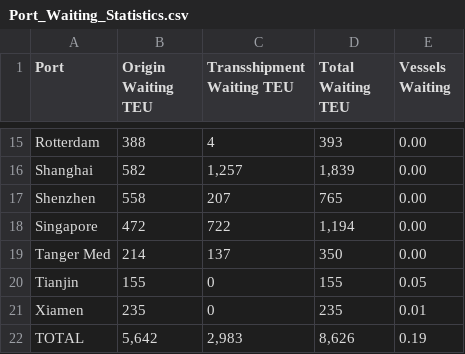
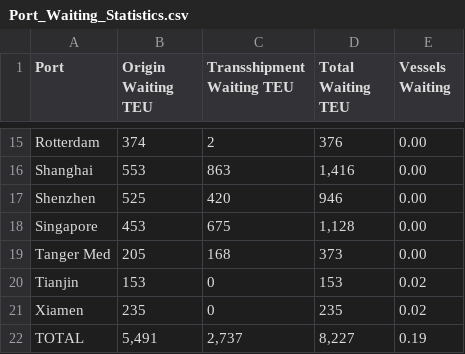
Before and after one commit to naguirrel0209/WSC-2026-Simulation-Challenge, a CSV file: SimulationChallenge2026_Py_Round2/Output/Port_Waiting_Statistics.csv, drawn as a sheet; only a part is shown, gaps mark what is left out; the diff covers the shown part only; the diff names each change by its address in the sheet, - before the commit and + after, or states it on an @@ line.

```diff
--- a/SimulationChallenge2026_Py_Round2/Output/Port_Waiting_Statistics.csv
+++ b/SimulationChallenge2026_Py_Round2/Output/Port_Waiting_Statistics.csv
-B15 (Origin Waiting TEU): 388
+B15 (Origin Waiting TEU): 374
-C15 (Transshipment Waiting TEU): 4
+C15 (Transshipment Waiting TEU): 2
-D15 (Total Waiting TEU): 393
+D15 (Total Waiting TEU): 376
-B16 (Origin Waiting TEU): 582
+B16 (Origin Waiting TEU): 553
-C16 (Transshipment Waiting TEU): 1,257
+C16 (Transshipment Waiting TEU): 863
-D16 (Total Waiting TEU): 1,839
+D16 (Total Waiting TEU): 1,416
-B17 (Origin Waiting TEU): 558
+B17 (Origin Waiting TEU): 525
-C17 (Transshipment Waiting TEU): 207
+C17 (Transshipment Waiting TEU): 420
-D17 (Total Waiting TEU): 765
+D17 (Total Waiting TEU): 946
-B18 (Origin Waiting TEU): 472
+B18 (Origin Waiting TEU): 453
-C18 (Transshipment Waiting TEU): 722
+C18 (Transshipment Waiting TEU): 675
-D18 (Total Waiting TEU): 1,194
+D18 (Total Waiting TEU): 1,128
-B19 (Origin Waiting TEU): 214
+B19 (Origin Waiting TEU): 205
-C19 (Transshipment Waiting TEU): 137
+C19 (Transshipment Waiting TEU): 168
-D19 (Total Waiting TEU): 350
+D19 (Total Waiting TEU): 373
-B20 (Origin Waiting TEU): 155
+B20 (Origin Waiting TEU): 153
-D20 (Total Waiting TEU): 155
+D20 (Total Waiting TEU): 153
-E20 (Vessels Waiting): 0.05
+E20 (Vessels Waiting): 0.02
-E21 (Vessels Waiting): 0.01
+E21 (Vessels Waiting): 0.02
-B22 (Origin Waiting TEU): 5,642
+B22 (Origin Waiting TEU): 5,491
-C22 (Transshipment Waiting TEU): 2,983
+C22 (Transshipment Waiting TEU): 2,737
-D22 (Total Waiting TEU): 8,626
+D22 (Total Waiting TEU): 8,227
```
Also changed, not shown: 31 edited cells elsewhere in this file, SimulationChallenge2026_Py_Round2/Output/ATT_By_Statistics_Interval.csv, SimulationChallenge2026_Py_Round2/Output/Average_In_Transit_TEU_By_OD.csv, 4 other files.
